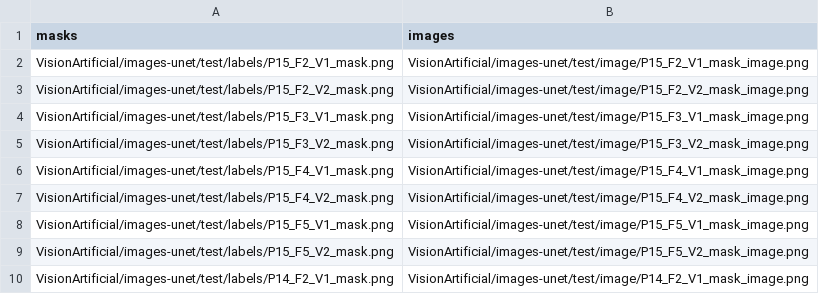
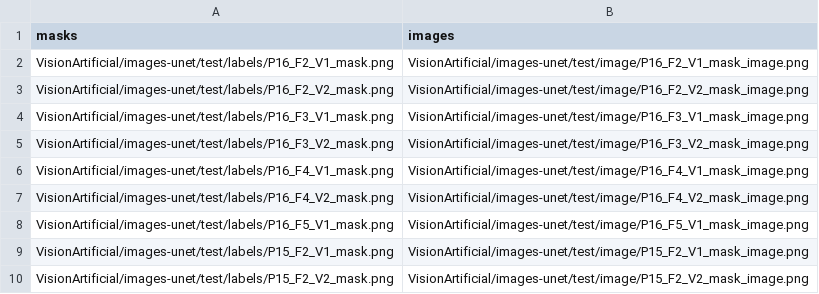
Before and after one commit to MisaelAvila49/VisionArtificial, a CSV file: test_images.csv, drawn as a sheet; only a part is shown; the shorter side is filled out with more unchanged rows; the diff names each change by its address in the sheet, - before the commit and + after, or states it on an @@ line.

Commit message:
Update test_images.csv

```diff
--- a/test_images.csv
+++ b/test_images.csv
+row 2: VisionArtificial/images-unet/test/labels/P16_F2_V1_mask.png | VisionArtificial/images-unet/test/image/P16_F2_V1_mask_image.png
+row 3: VisionArtificial/images-unet/test/labels/P16_F2_V2_mask.png | VisionArtificial/images-unet/test/image/P16_F2_V2_mask_image.png
+row 4: VisionArtificial/images-unet/test/labels/P16_F3_V1_mask.png | VisionArtificial/images-unet/test/image/P16_F3_V1_mask_image.png
+row 5: VisionArtificial/images-unet/test/labels/P16_F3_V2_mask.png | VisionArtificial/images-unet/test/image/P16_F3_V2_mask_image.png
+row 6: VisionArtificial/images-unet/test/labels/P16_F4_V1_mask.png | VisionArtificial/images-unet/test/image/P16_F4_V1_mask_image.png
+row 7: VisionArtificial/images-unet/test/labels/P16_F4_V2_mask.png | VisionArtificial/images-unet/test/image/P16_F4_V2_mask_image.png
+row 8: VisionArtificial/images-unet/test/labels/P16_F5_V1_mask.png | VisionArtificial/images-unet/test/image/P16_F5_V1_mask_image.png
```
